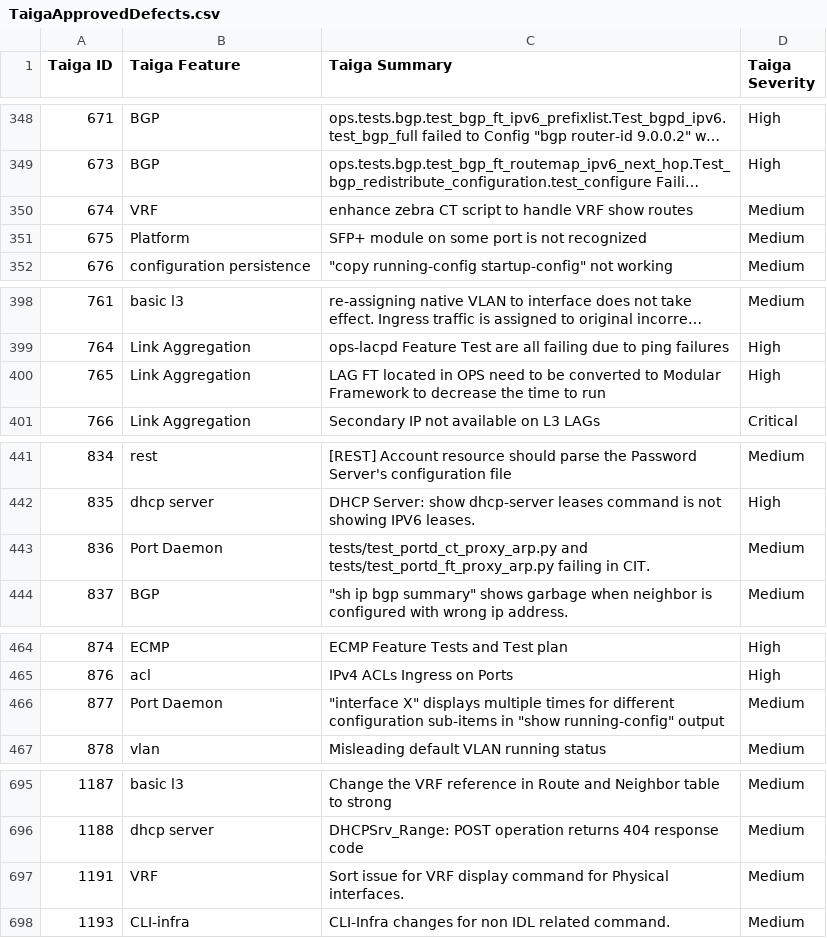
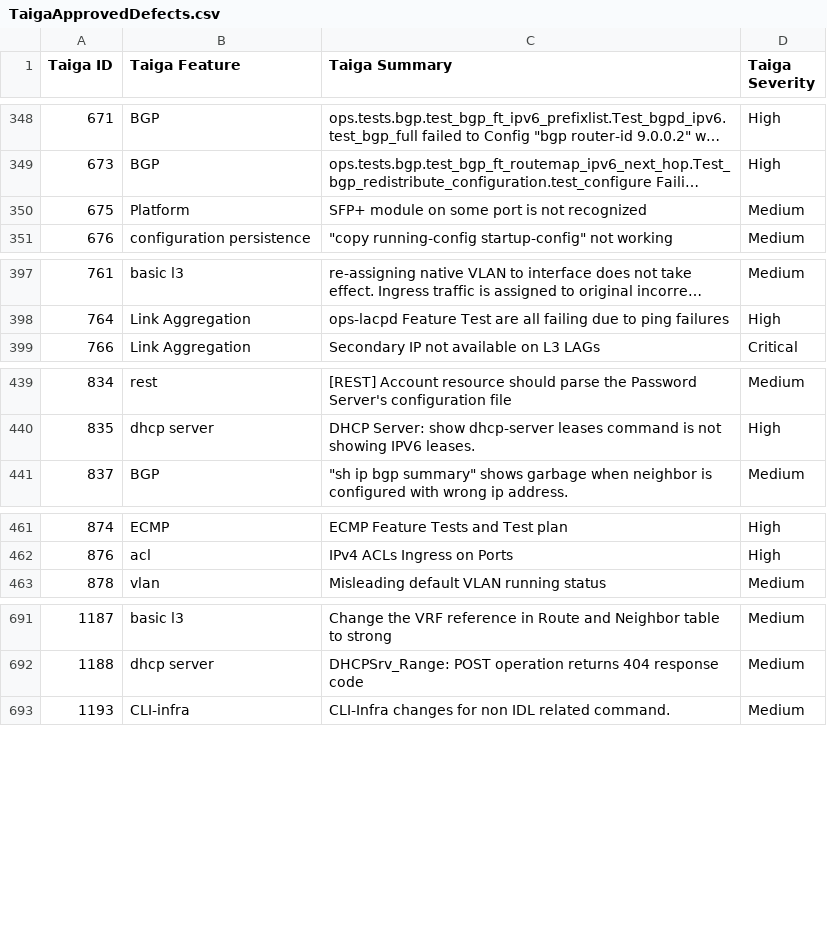
Before and after one commit to OpenSwitchNOS/openswitch-infra-commit-validation, a CSV file: TaigaApprovedDefects.csv, drawn as a sheet; only a part is shown, gaps mark what is left out; long unchanged cells end in …; removed rows and columns are numbered as before the commit, all else as after; the diff covers the shown part only; the diff names each change by its address in the sheet, - before the commit and + after, or states it on an @@ line.

```diff
--- a/TaigaApprovedDefects.csv
+++ b/TaigaApprovedDefects.csv
-row 350: 674 | VRF | enhance zebra CT script to handle VRF show routes | Medium
-row 400: 765 | Link Aggregation | LAG FT located in OPS need to be converted to Modular Framework to decrease the time to run | High
-row 443: 836 | Port Daemon | tests/test_portd_ct_proxy_arp.py and tests/test_portd_ft_proxy_arp.py failing in CIT. | Medium
-row 466: 877 | Port Daemon | "interface X" displays multiple times for different configuration sub-items in "show running-config" output | Medium
-row 697: 1191 | VRF | Sort issue for VRF display command for Physical interfaces. | Medium
```
Also changed, not shown: 5 added rows, 7 removed rows and 13 edited cells elsewhere in this file.
